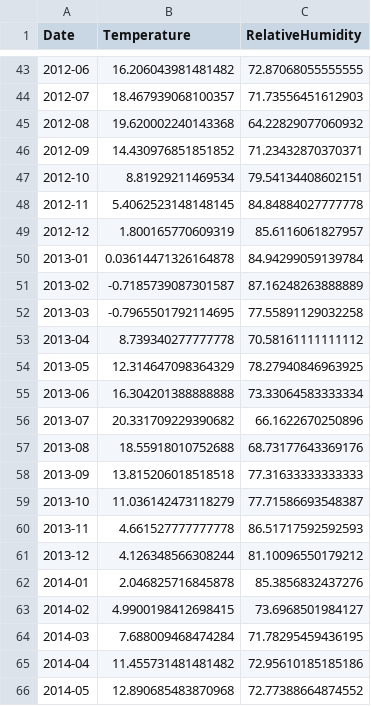
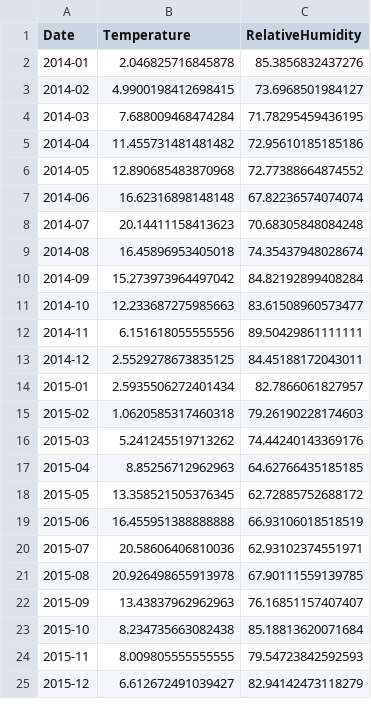
Before and after one commit to gabriel-alvaro/ME607-1S2023, a CSV file: models_EDA/max_planck_weather_monthly.csv, drawn as a sheet; only a part is shown, gaps mark what is left out; the shorter side is filled out with more unchanged rows; the diff covers the shown part only; the diff names each change by its address in the sheet, - before the commit and + after, or states it on an @@ line.

Commit message:
Update datasets
Filter datasets to 2014-2016

```diff
--- a/models_EDA/max_planck_weather_monthly.csv
+++ b/models_EDA/max_planck_weather_monthly.csv
-row 43: 2012-06 | 16.206043981481482 | 72.87068055555555
-row 44: 2012-07 | 18.467939068100357 | 71.73556451612903
-row 45: 2012-08 | 19.620002240143368 | 64.22829077060932
-row 46: 2012-09 | 14.430976851851852 | 71.23432870370371
-row 47: 2012-10 | 8.81929211469534 | 79.54134408602151
-row 48: 2012-11 | 5.4062523148148145 | 84.84884027777778
-row 49: 2012-12 | 1.800165770609319 | 85.6116061827957
-row 50: 2013-01 | 0.03614471326164878 | 84.94299059139784
-row 51: 2013-02 | -0.7185739087301587 | 87.16248263888889
-row 52: 2013-03 | -0.7965501792114695 | 77.55891129032258
-row 53: 2013-04 | 8.739340277777778 | 70.58161111111112
-row 54: 2013-05 | 12.314647098364329 | 78.27940846963925
-row 55: 2013-06 | 16.304201388888888 | 73.33064583333334
-row 56: 2013-07 | 20.331709229390682 | 66.1622670250896
-row 57: 2013-08 | 18.55918010752688 | 68.73177643369176
-row 58: 2013-09 | 13.815206018518518 | 77.31633333333333
-row 59: 2013-10 | 11.036142473118279 | 77.71586693548387
-row 60: 2013-11 | 4.661527777777778 | 86.51717592592593
-row 61: 2013-12 | 4.126348566308244 | 81.10096550179212
```
Also changed, not shown: 42 removed rows elsewhere in this file, 2 other files.
